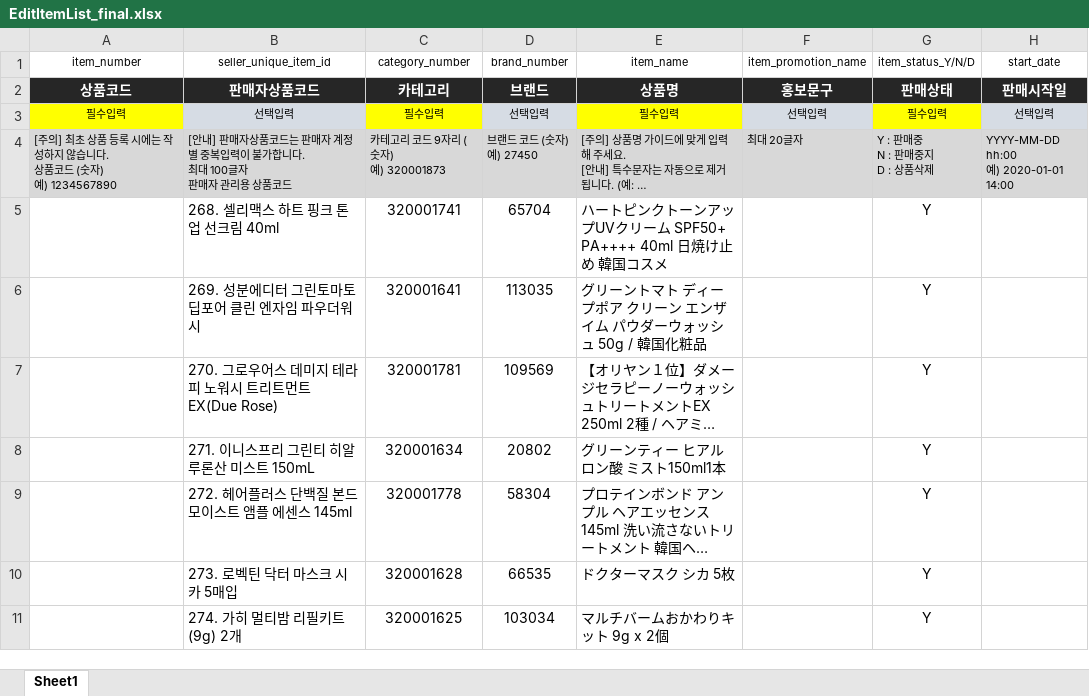
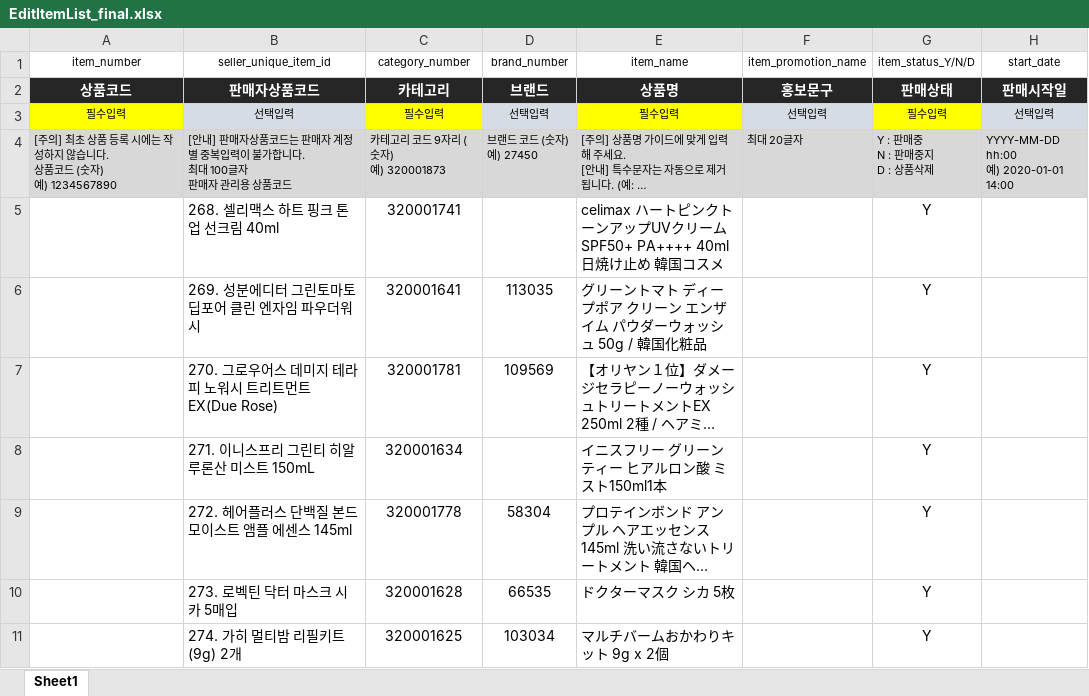
Before and after one commit to wklee3k-source/qoo10-korea-price-compare, an Excel workbook: output/EditItemList_final.xlsx, sheet Sheet1, drawn as a sheet; only a part is shown; long unchanged cells end in …; values as stored, in another font and other column widths than the file's, no borders; the diff names each change by its address in the sheet, - before the commit and + after, or states it on an @@ line.

Commit message:
Workaround QA-brand rejection: blank brand_number and add brand name into item_name text for celimax/innisfree

```diff
--- a/output/EditItemList_final.xlsx (sheet Sheet1)
+++ b/output/EditItemList_final.xlsx (sheet Sheet1)
-D5 (brand_number): 65704
+D5 (brand_number): (empty)
-E5 (item_name): ハートピ…
+E5 (item_name): celimax ハートピ…
-D8 (brand_number): 20802
+D8 (brand_number): (empty)
-E8 (item_name): グリーンティー ヒアルロン酸 ミスト150ml1本
+E8 (item_name): イニスフリー グリーンティー ヒアルロン酸 ミスト150ml1本
```
